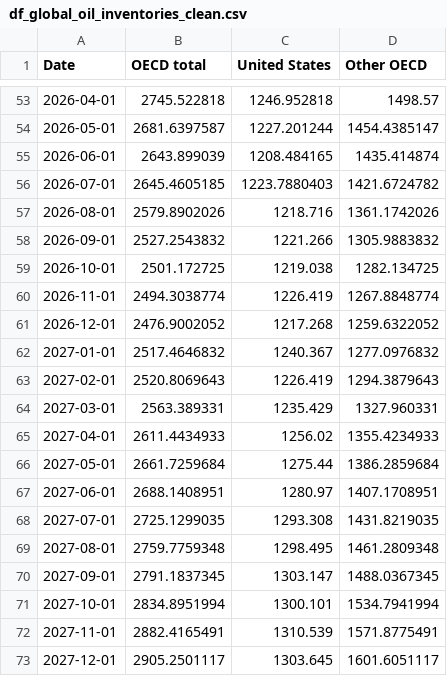
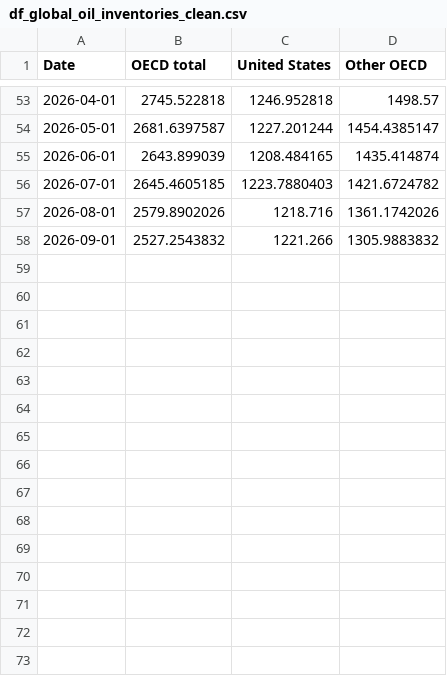
Before and after one commit to Frank-J1/global-oil-reserves, a CSV file: data/df_global_oil_inventories_clean.csv, drawn as a sheet; only a part is shown, gaps mark what is left out.

```diff
--- a/data/df_global_oil_inventories_clean.csv
+++ b/data/df_global_oil_inventories_clean.csv
@@ -58,16 +58 @@ Date,OECD total,United States,Other OECD
 2026-09-01,2527.2543832,1221.266,1305.9883832
-2026-10-01,2501.172725,1219.038,1282.134725
-2026-11-01,2494.3038774,1226.419,1267.8848774
-2026-12-01,2476.9002052,1217.268,1259.6322052
-2027-01-01,2517.4646832,1240.367,1277.0976832
-2027-02-01,2520.8069643,1226.419,1294.3879643
-2027-03-01,2563.389331,1235.429,1327.960331
-2027-04-01,2611.4434933,1256.02,1355.4234933
-2027-05-01,2661.7259684,1275.44,1386.2859684
-2027-06-01,2688.1408951,1280.97,1407.1708951
-2027-07-01,2725.1299035,1293.308,1431.8219035
-2027-08-01,2759.7759348,1298.495,1461.2809348
-2027-09-01,2791.1837345,1303.147,1488.0367345
-2027-10-01,2834.8951994,1300.101,1534.7941994
-2027-11-01,2882.4165491,1310.539,1571.8775491
-2027-12-01,2905.2501117,1303.645,1601.6051117
```
Also changed, not shown: data/df_global_oil_withdraws_clean.csv.
